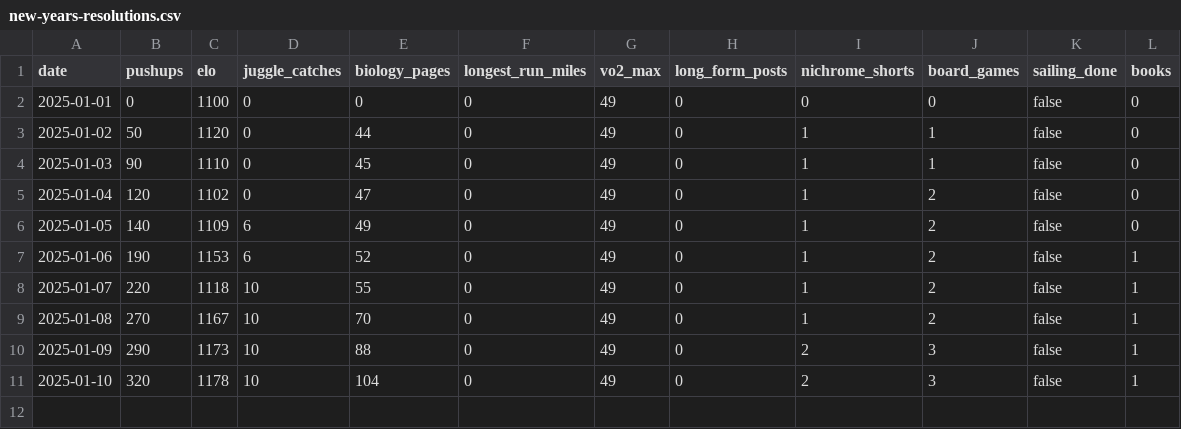
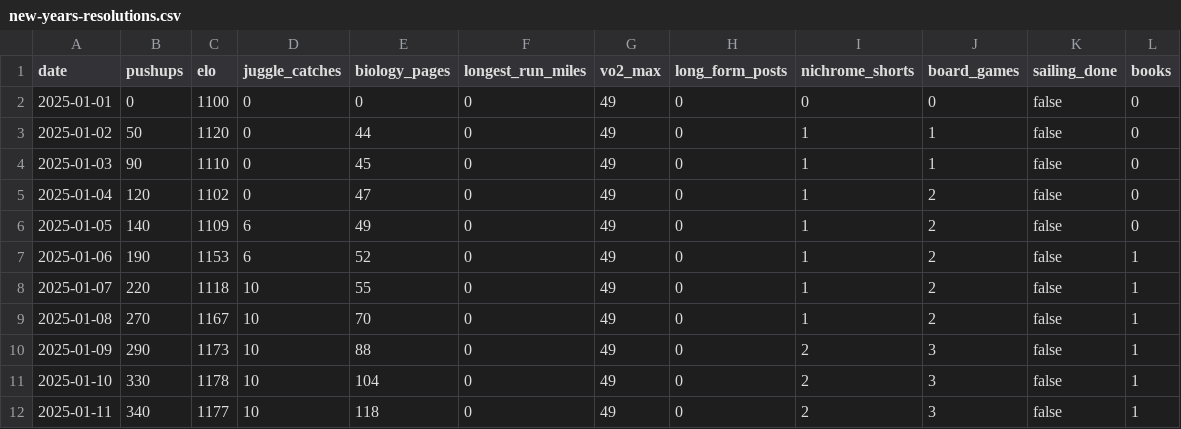
Before and after one commit to Arun2642/arunjohnson-site, a CSV file: data/new-years-resolutions.csv, drawn as a sheet.

Commit message:
Updated resolutions data

```diff
--- a/data/new-years-resolutions.csv
+++ b/data/new-years-resolutions.csv
@@ -10,2 +10,3 @@ date,pushups,elo,juggle_catches,biology_pages,longest_run_miles,vo2_max,long_for
 2025-01-09,290,1173,10,88,0,49,0,2,3,false,1
-2025-01-10,320,1178,10,104,0,49,0,2,3,false,1
+2025-01-10,330,1178,10,104,0,49,0,2,3,false,1
+2025-01-11,340,1177,10,118,0,49,0,2,3,false,1
```
